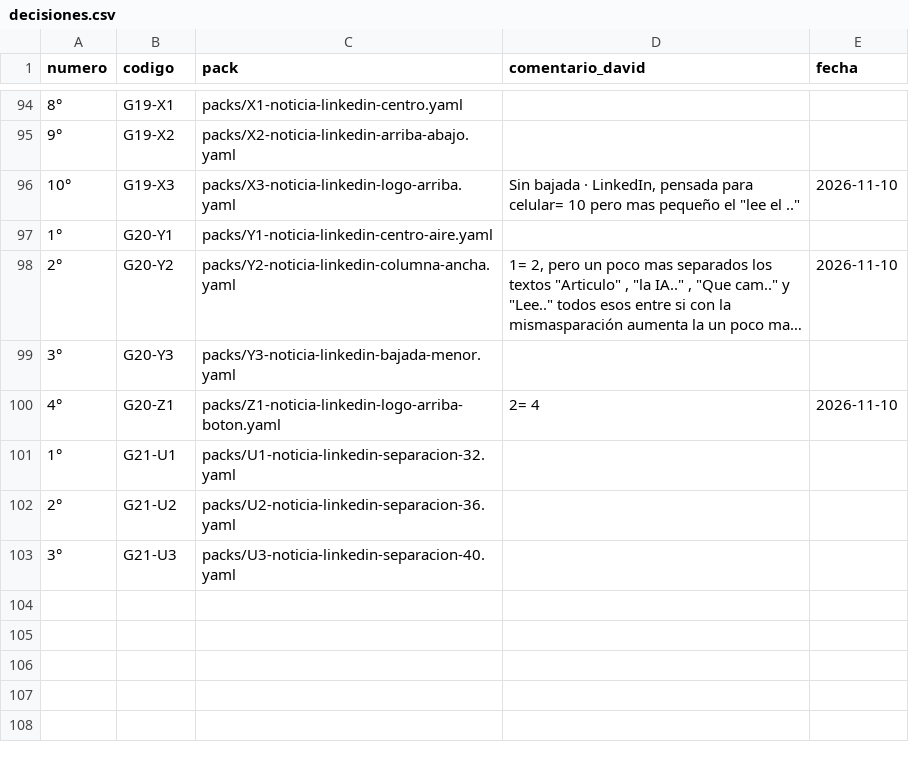
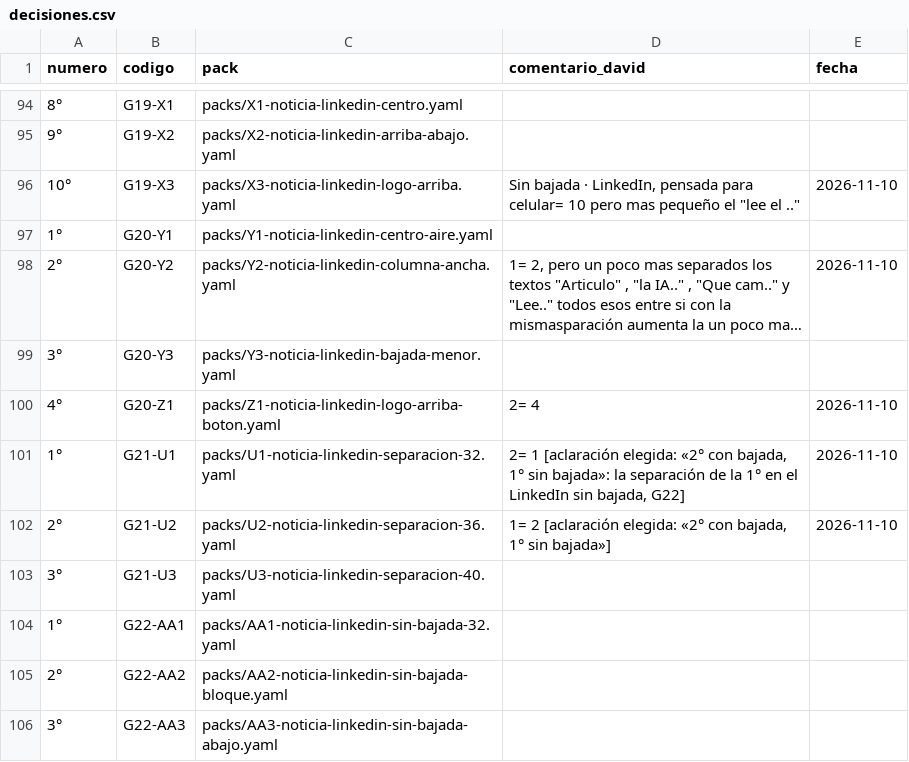
Before and after one commit to Umbral-Bot/umbral-agent-stack, a CSV file: labs/motor-piezas/decisiones.csv, drawn as a sheet; only a part is shown, gaps mark what is left out; long unchanged cells end in ….

```diff
--- a/labs/motor-piezas/decisiones.csv
+++ b/labs/motor-piezas/decisiones.csv
@@ -100,4 +100,7 @@ numero,codigo,pack,comentario_david,fecha
 4°,G20-Z1,packs/Z1-noticia-linkedin-logo-arriba-boton.yaml,"2= 4",2026-11-10
-1°,G21-U1,packs/U1-noticia-linkedin-separacion-32.yaml,,
-2°,G21-U2,packs/U2-noticia-linkedin-separacion-36.yaml,,
+1°,G21-U1,packs/U1-noticia-linkedin-separacion-32.yaml,"2= 1 [aclaración elegida: «2° con bajada, 1° sin bajada»: la separación de la 1° en el LinkedIn sin bajada, G22]",2026-11-10
+2°,G21-U2,packs/U2-noticia-linkedin-separacion-36.yaml,"1= 2 [aclaración elegida: «2° con bajada, 1° sin bajada»]",2026-11-10
 3°,G21-U3,packs/U3-noticia-linkedin-separacion-40.yaml,,
+1°,G22-AA1,packs/AA1-noticia-linkedin-sin-bajada-32.yaml,,
+2°,G22-AA2,packs/AA2-noticia-linkedin-sin-bajada-bloque.yaml,,
+3°,G22-AA3,packs/AA3-noticia-linkedin-sin-bajada-abajo.yaml,,
```
Also changed, not shown: 3 other files.
